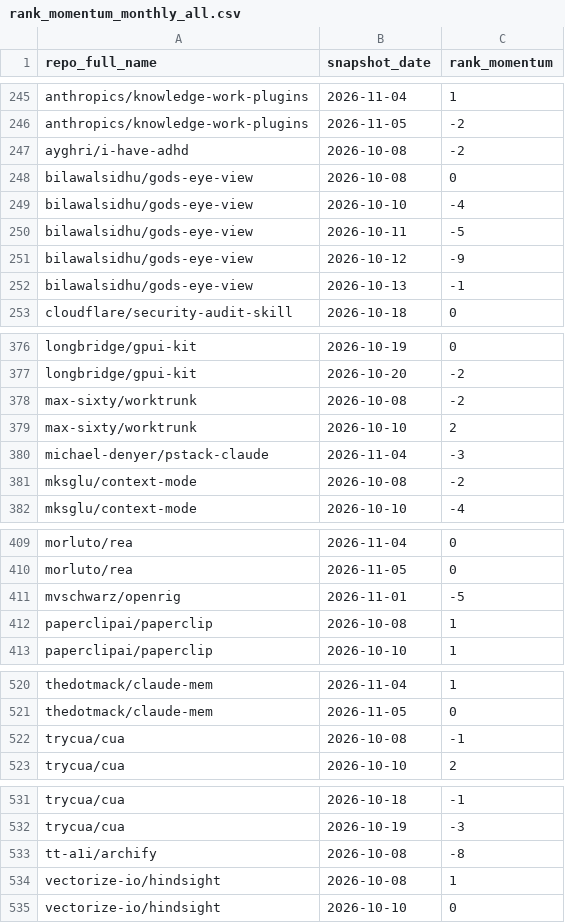
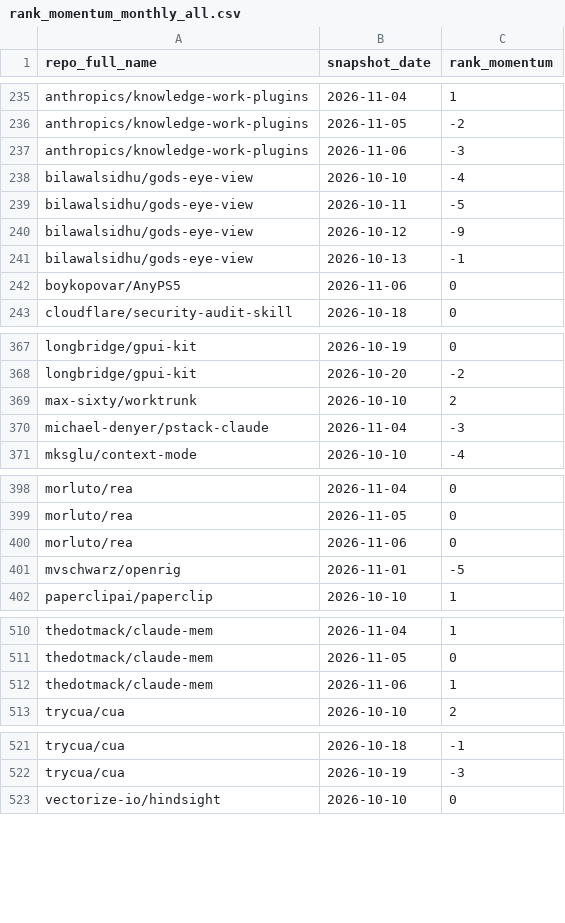
Before and after one commit to husy7/GitHub-TrendsInsight, a CSV file: data/processed/rank_momentum_monthly_all.csv, drawn as a sheet; only a part is shown, gaps mark what is left out; the diff covers the shown part only.

```diff
--- a/data/processed/rank_momentum_monthly_all.csv
+++ b/data/processed/rank_momentum_monthly_all.csv
@@ -246,4 +236,3 @@ anthropics/knowledge-work-plugins,2026-11-04,1
 anthropics/knowledge-work-plugins,2026-11-05,-2
-ayghri/i-have-adhd,2026-10-08,-2
-bilawalsidhu/gods-eye-view,2026-10-08,0
+anthropics/knowledge-work-plugins,2026-11-06,-3
 bilawalsidhu/gods-eye-view,2026-10-10,-4
@@ -252,2 +241,3 @@ bilawalsidhu/gods-eye-view,2026-10-12,-9
 bilawalsidhu/gods-eye-view,2026-10-13,-1
+boykopovar/AnyPS5,2026-11-06,0
 cloudflare/security-audit-skill,2026-10-18,0
@@ -377,6 +368,4 @@ longbridge/gpui-kit,2026-10-19,0
 longbridge/gpui-kit,2026-10-20,-2
-max-sixty/worktrunk,2026-10-08,-2
 max-sixty/worktrunk,2026-10-10,2
 michael-denyer/pstack-claude,2026-11-04,-3
-mksglu/context-mode,2026-10-08,-2
 mksglu/context-mode,2026-10-10,-4
@@ -410,4 +399,4 @@ morluto/rea,2026-11-04,0
 morluto/rea,2026-11-05,0
+morluto/rea,2026-11-06,0
 mvschwarz/openrig,2026-11-01,-5
-paperclipai/paperclip,2026-10-08,1
 paperclipai/paperclip,2026-10-10,1
@@ -521,3 +511,3 @@ thedotmack/claude-mem,2026-11-04,1
 thedotmack/claude-mem,2026-11-05,0
-trycua/cua,2026-10-08,-1
+thedotmack/claude-mem,2026-11-06,1
 trycua/cua,2026-10-10,2
@@ -532,4 +522,2 @@ trycua/cua,2026-10-18,-1
 trycua/cua,2026-10-19,-3
-tt-a1i/archify,2026-10-08,-8
-vectorize-io/hindsight,2026-10-08,1
 vectorize-io/hindsight,2026-10-10,0
```
Also changed, not shown: 6 added rows, 14 removed rows and 2 edited cells elsewhere in this file, data/processed/language_share_daily.csv, data/processed/language_share_monthly.csv, 8 other files.
